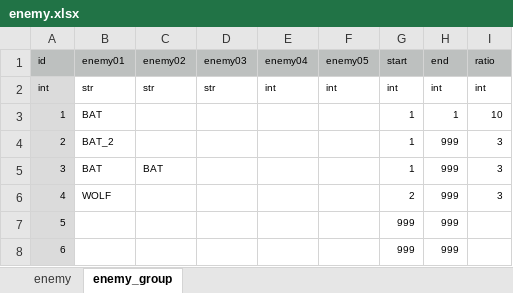
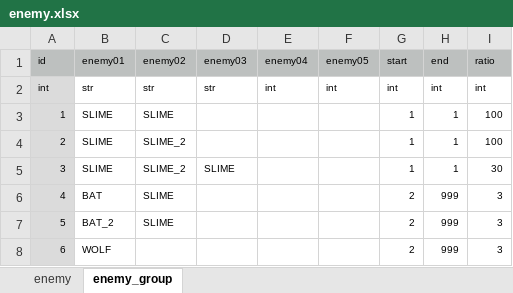
Before and after one commit to syun77/TournRPG, an Excel workbook: docs/enemy.xlsx, sheet enemy_group, drawn as a sheet; values as stored, in another font and other column widths than the file's, no borders; the diff names each change by its address in the sheet, - before the commit and + after, or states it on an @@ line.

```diff
--- a/docs/enemy.xlsx (sheet enemy_group)
+++ b/docs/enemy.xlsx (sheet enemy_group)
-B3 (enemy01): BAT
+B3 (enemy01): SLIME
-C3 (enemy02): (empty)
+C3 (enemy02): SLIME
-I3 (ratio): 10
+I3 (ratio): 100
-B4 (enemy01): BAT_2
+B4 (enemy01): SLIME
-C4 (enemy02): (empty)
+C4 (enemy02): SLIME_2
-H4:H5 (end): 999
+H4:H5 (end): 1
-I4 (ratio): 3
+I4 (ratio): 100
-B5 (enemy01): BAT
+B5 (enemy01): SLIME
-C5 (enemy02): BAT
+C5 (enemy02): SLIME_2
-D5 (enemy03): (empty)
+D5 (enemy03): SLIME
-I5 (ratio): 3
+I5 (ratio): 30
-B6 (enemy01): WOLF
+B6 (enemy01): BAT
-C6:C7 (enemy02): (empty)
+C6:C7 (enemy02): SLIME
-B7 (enemy01): (empty)
+B7 (enemy01): BAT_2
-G7:G8 (start): 999
+G7:G8 (start): 2
-I7:I8 (ratio): (empty)
+I7:I8 (ratio): 3
-B8 (enemy01): (empty)
+B8 (enemy01): WOLF
```
Also changed, not shown: sheet enemy, 12 other files.
